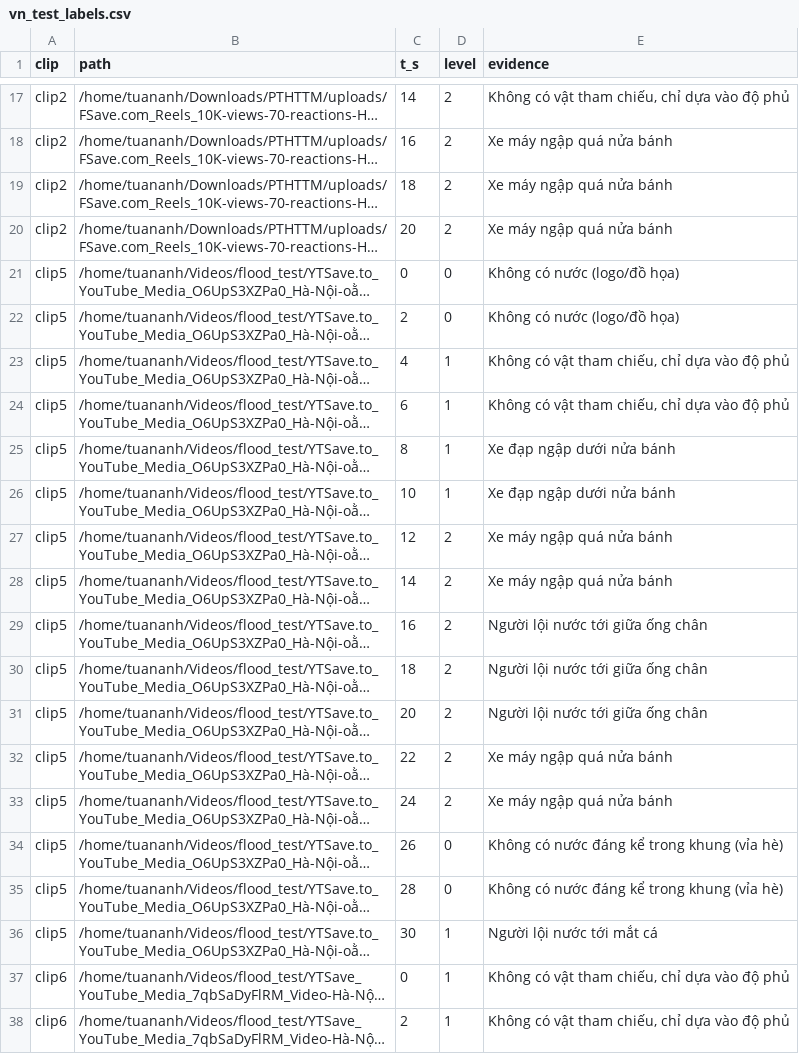
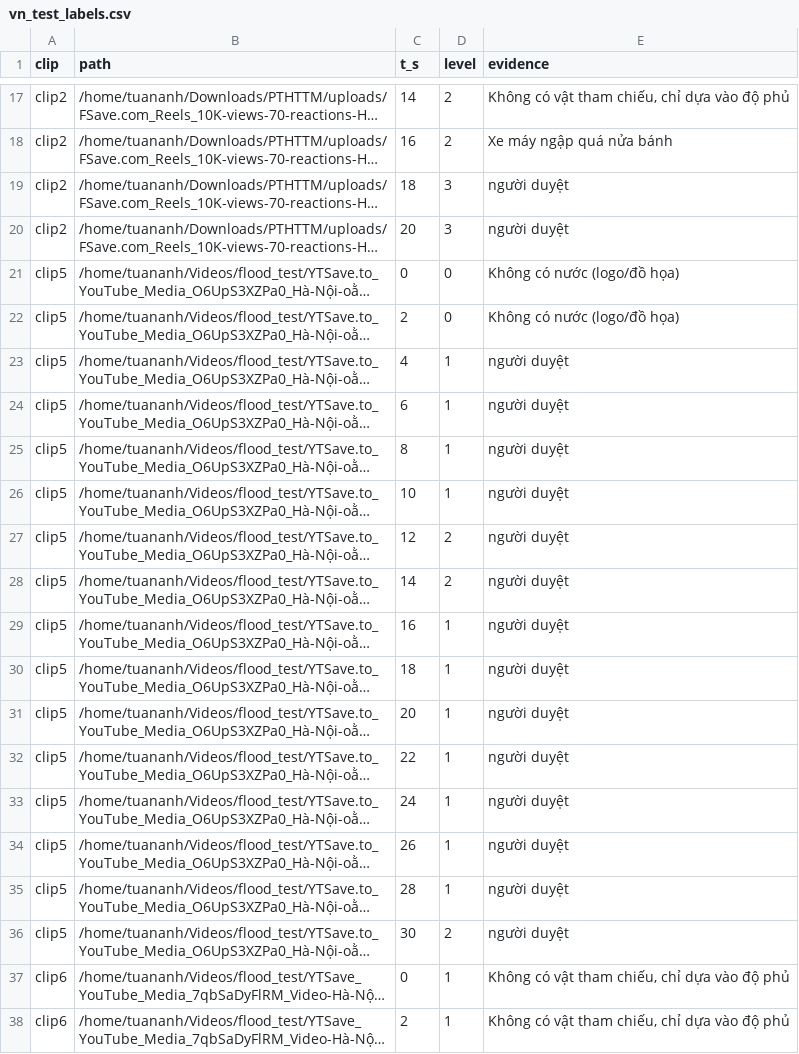
Before and after one commit to tanh8805/flood-segmentation, a CSV file: training/v2/vn_test_labels.csv, drawn as a sheet; only a part is shown, gaps mark what is left out; long unchanged cells end in …; the diff names each change by its address in the sheet, - before the commit and + after, or states it on an @@ line.

Commit message:
Nhãn VN đã duyệt, tuỳ chọn cảnh tối (conf xe hai bánh, CLAHE, imgsz detect) tắt mặc định

```diff
--- a/training/v2/vn_test_labels.csv
+++ b/training/v2/vn_test_labels.csv
-D19:D20 (level): 2
+D19:D20 (level): 3
-E19:E20 (evidence): Xe máy ngập quá nửa bánh
+E19:E20 (evidence): người duyệt
-E23:E24 (evidence): Không có vật tham chiếu, chỉ dựa vào độ phủ
+E23:E24 (evidence): người duyệt
-E25:E26 (evidence): Xe đạp ngập dưới nửa bánh
+E25:E26 (evidence): người duyệt
-E27:E28 (evidence): Xe máy ngập quá nửa bánh
+E27:E28 (evidence): người duyệt
-D29:D33 (level): 2
+D29:D33 (level): 1
-E29:E31 (evidence): Người lội nước tới giữa ống chân
+E29:E31 (evidence): người duyệt
-E32:E33 (evidence): Xe máy ngập quá nửa bánh
+E32:E33 (evidence): người duyệt
-D34:D35 (level): 0
+D34:D35 (level): 1
-E34:E35 (evidence): Không có nước đáng kể trong khung (vỉa hè)
+E34:E35 (evidence): người duyệt
-D36 (level): 1
+D36 (level): 2
-E36 (evidence): Người lội nước tới mắt cá
+E36 (evidence): người duyệt
```
Also changed, not shown: 7 other files.
